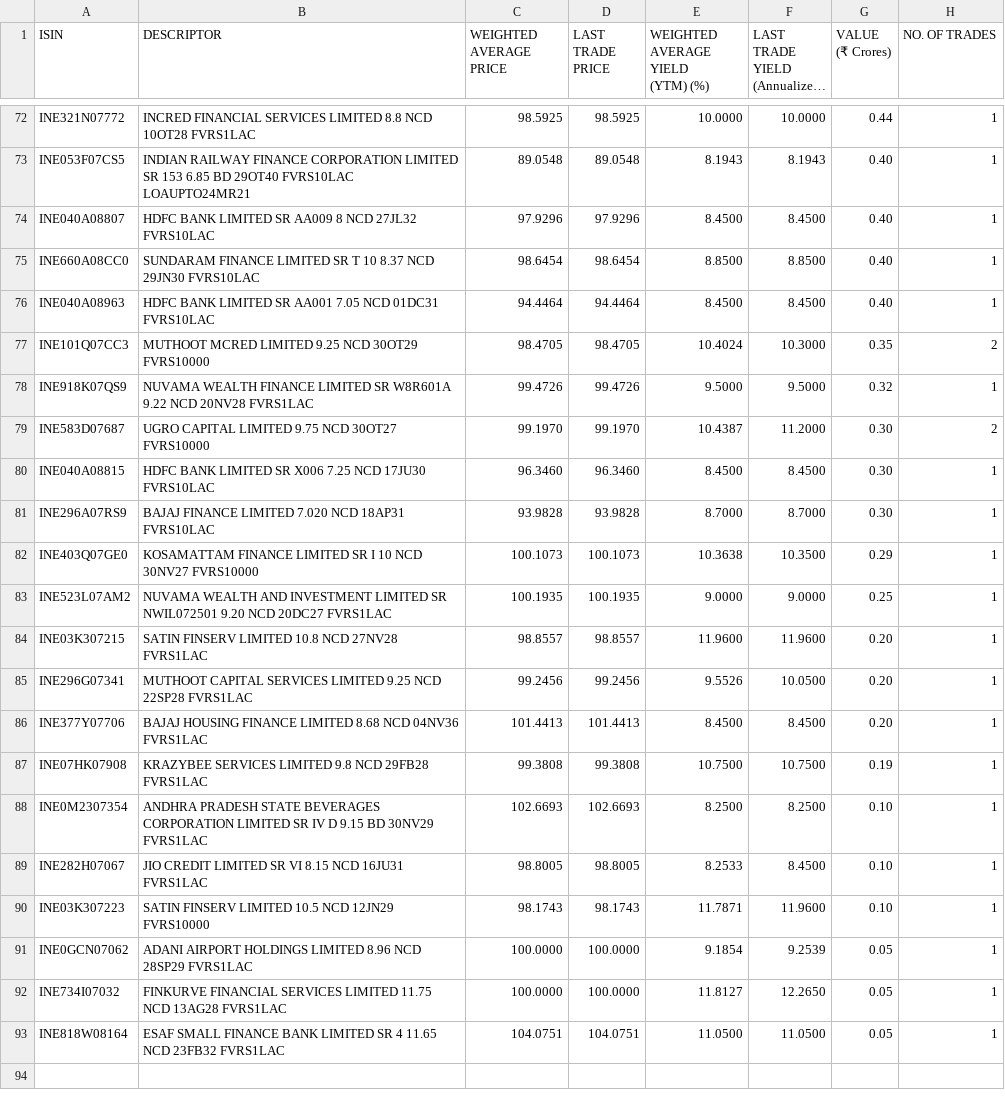
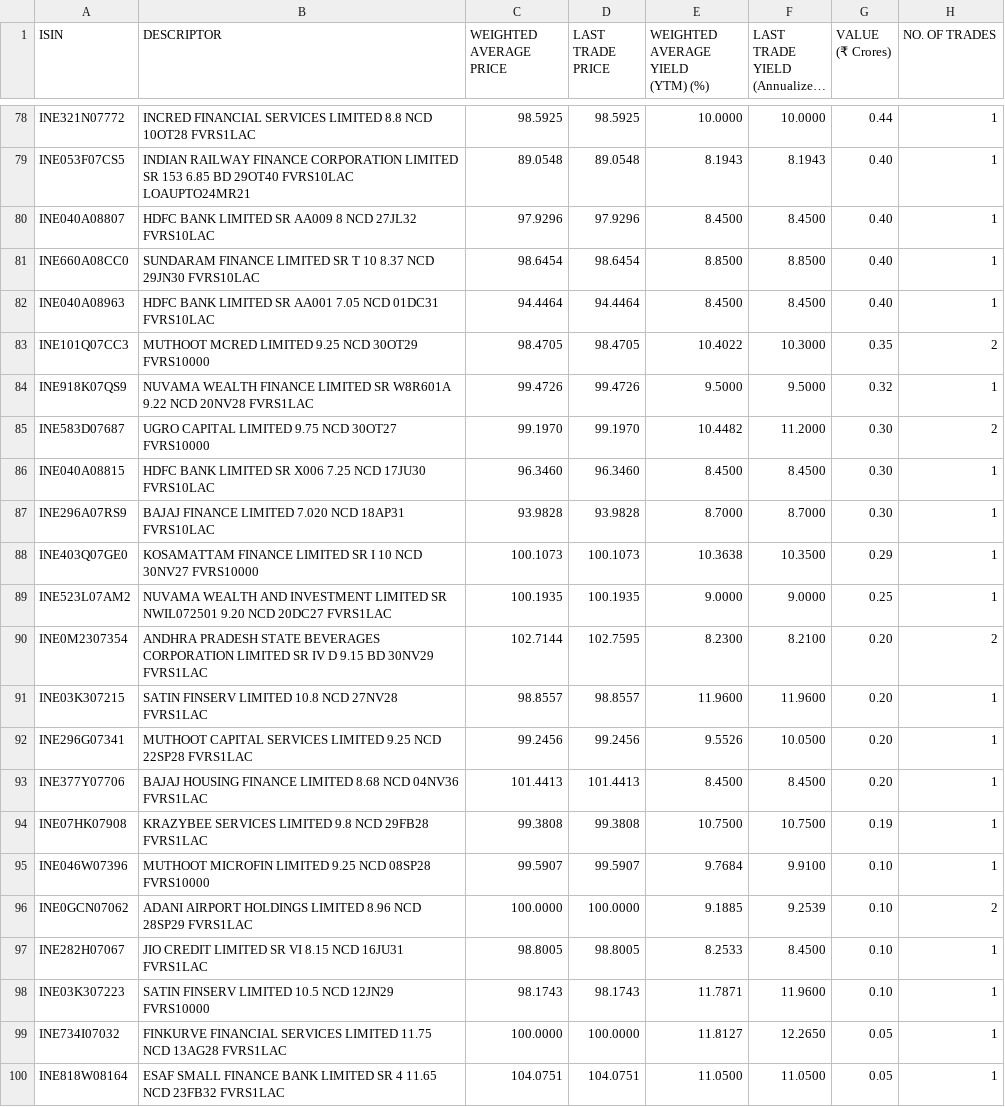
Before and after one commit to swayamjitdalai-bit/debt-market-dashboard, a CSV file: data/cbrics.csv, drawn as a sheet; only a part is shown, gaps mark what is left out; long unchanged cells end in …; the diff covers the shown part only.

```diff
--- a/data/cbrics.csv
+++ b/data/cbrics.csv
@@ -159,8 +171,8 @@
 ","94.4464","94.4464","8.4500","8.4500","0.40","1"
-"INE101Q07CC3","MUTHOOT MCRED LIMITED 9.25 NCD 30OT29 FVRS10000
-","98.4705","98.4705","10.4024","10.3000","0.35","2"
+"INE101Q07CC3","MUTHOOT MCRED LIMITED 9.25 NCD 30OT29 FVRS10000
+","98.4705","98.4705","10.4022","10.3000","0.35","2"
 "INE918K07QS9","NUVAMA WEALTH FINANCE LIMITED SR W8R601A 9.22 NCD 20NV28 FVRS1LAC
 ","99.4726","99.4726","9.5000","9.5000","0.32","1"
-"INE583D07687","UGRO CAPITAL LIMITED 9.75 NCD 30OT27 FVRS10000
-","99.1970","99.1970","10.4387","11.2000","0.30","2"
+"INE583D07687","UGRO CAPITAL LIMITED 9.75 NCD 30OT27 FVRS10000
+","99.1970","99.1970","10.4482","11.2000","0.30","2"
 "INE040A08815","HDFC BANK LIMITED SR X006 7.25 NCD 17JU30 FVRS10LAC
@@ -173,2 +185,4 @@
 ","100.1935","100.1935","9.0000","9.0000","0.25","1"
+"INE0M2307354","ANDHRA PRADESH STATE BEVERAGES CORPORATION LIMITED SR IV D 9.15 BD 30NV29 FVRS1LAC
+","102.7144","102.7595","8.2300","8.2100","0.20","2"
 "INE03K307215","SATIN FINSERV LIMITED 10.8 NCD 27NV28 FVRS1LAC
@@ -181,4 +195,6 @@
 ","99.3808","99.3808","10.7500","10.7500","0.19","1"
-"INE0M2307354","ANDHRA PRADESH STATE BEVERAGES CORPORATION LIMITED SR IV D 9.15 BD 30NV29 FVRS1LAC
-","102.6693","102.6693","8.2500","8.2500","0.10","1"
+"INE046W07396","MUTHOOT MICROFIN LIMITED 9.25 NCD 08SP28 FVRS10000
+","99.5907","99.5907","9.7684","9.9100","0.10","1"
+"INE0GCN07062","ADANI AIRPORT HOLDINGS LIMITED 8.96 NCD 28SP29 FVRS1LAC
+","100.0000","100.0000","9.1885","9.2539","0.10","2"
 "INE282H07067","JIO CREDIT LIMITED SR VI 8.15 NCD 16JU31 FVRS1LAC
@@ -187,4 +203,2 @@
 ","98.1743","98.1743","11.7871","11.9600","0.10","1"
-"INE0GCN07062","ADANI AIRPORT HOLDINGS LIMITED 8.96 NCD 28SP29 FVRS1LAC
-","100.0000","100.0000","9.1854","9.2539","0.05","1"
 "INE734I07032","FINKURVE FINANCIAL SERVICES LIMITED 11.75 NCD 13AG28 FVRS1LAC
```
Also changed, not shown: 11 added rows, 5 removed rows and 19 edited cells elsewhere in this file, 5 other files.
